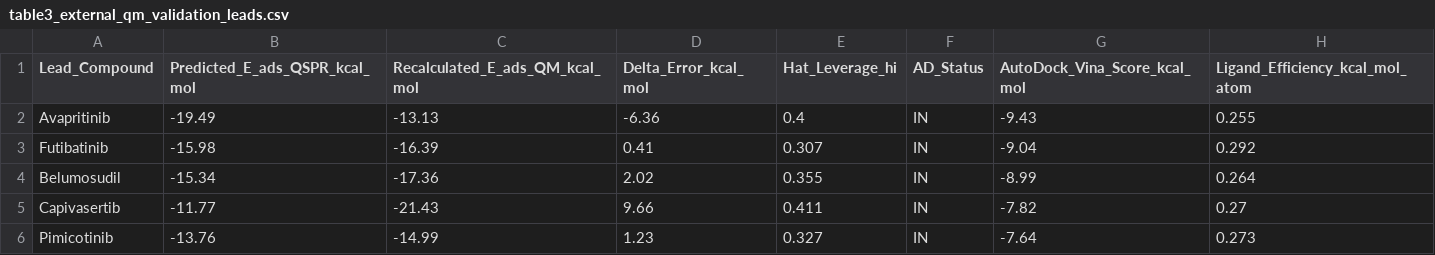
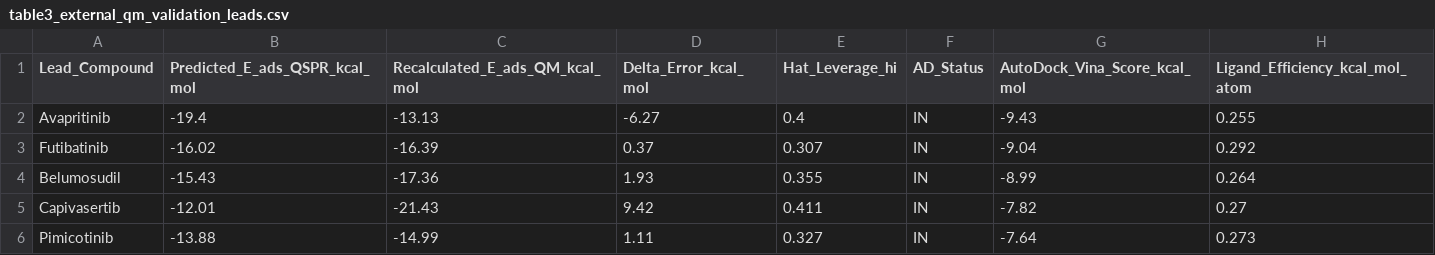
Before and after one commit to sircalch/kras-pancreatic-gc3n4-ai, a CSV file: data/figures_source_package/02_Figure8_QSPR_Validation/table3_external_qm_validation_leads.csv, drawn as a sheet.

```diff
--- a/data/figures_source_package/02_Figure8_QSPR_Validation/table3_external_qm_validation_leads.csv
+++ b/data/figures_source_package/02_Figure8_QSPR_Validation/table3_external_qm_validation_leads.csv
@@ -1,6 +1,6 @@
 Lead_Compound,Predicted_E_ads_QSPR_kcal_mol,Recalculated_E_ads_QM_kcal_mol,Delta_Error_kcal_mol,Hat_Leverage_hi,AD_Status,AutoDock_Vina_Score_kcal_mol,Ligand_Efficiency_kcal_mol_atom
-Avapritinib,-19.49,-13.13,-6.36,0.4,IN,-9.43,0.255
-Futibatinib,-15.98,-16.39,0.41,0.307,IN,-9.04,0.292
-Belumosudil,-15.34,-17.36,2.02,0.355,IN,-8.99,0.264
-Capivasertib,-11.77,-21.43,9.66,0.411,IN,-7.82,0.27
-Pimicotinib,-13.76,-14.99,1.23,0.327,IN,-7.64,0.273
+Avapritinib,-19.4,-13.13,-6.27,0.4,IN,-9.43,0.255
+Futibatinib,-16.02,-16.39,0.37,0.307,IN,-9.04,0.292
+Belumosudil,-15.43,-17.36,1.93,0.355,IN,-8.99,0.264
+Capivasertib,-12.01,-21.43,9.42,0.411,IN,-7.82,0.27
+Pimicotinib,-13.88,-14.99,1.11,0.327,IN,-7.64,0.273
```
Also changed, not shown: data/figures_source_package/02_Figure8_QSPR_Validation/oof_observed_vs_predicted_qspr.csv, data/figures_source_package/02_Figure8_QSPR_Validation/yscrambling_1000_permutations.csv, 45 other files.
